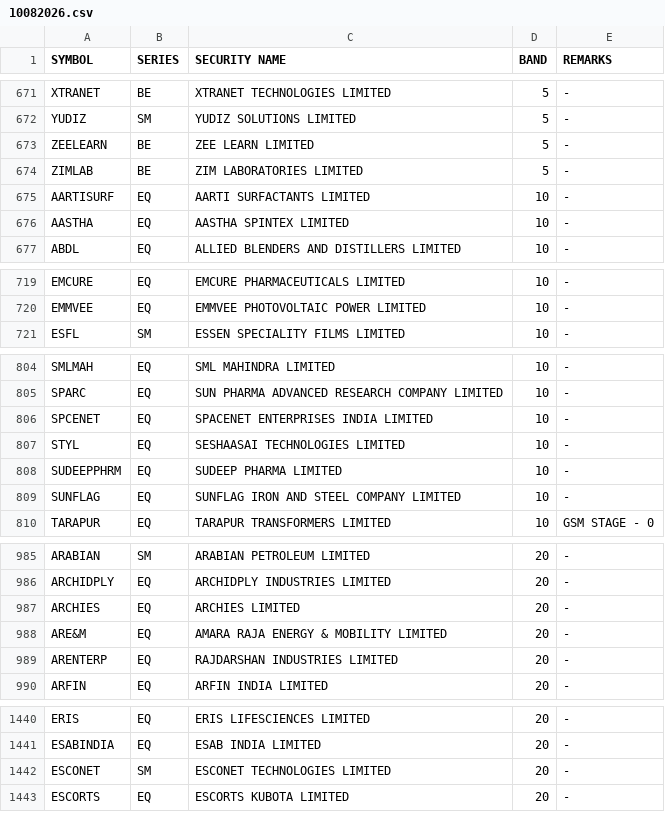
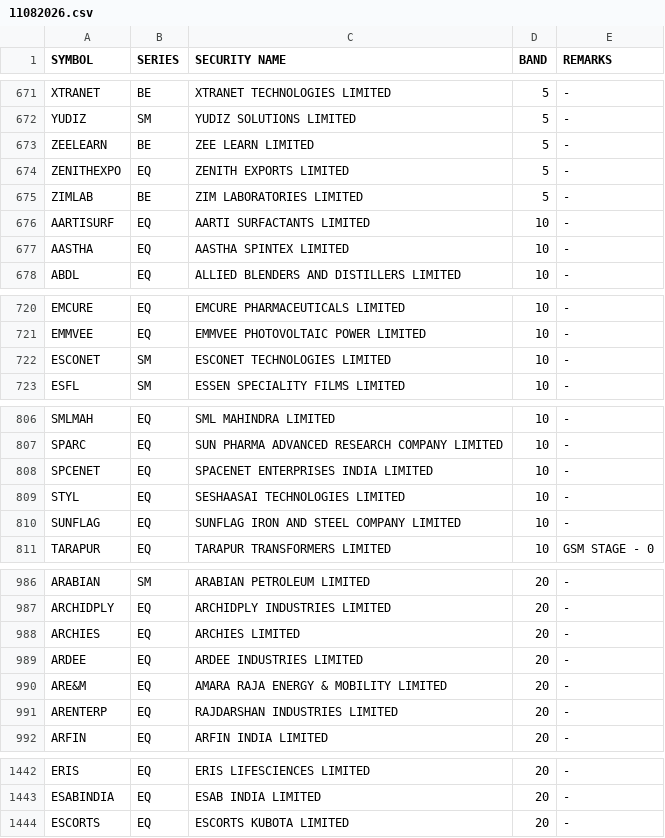
Before and after one commit to Anny26022/price_band, a CSV file: 11082026.csv (was 10082026.csv), drawn as a sheet; only a part is shown, gaps mark what is left out; the diff covers the shown part only.

```diff
--- a/10082026.csv
+++ b/11082026.csv
@@ -673,2 +673,3 @@ YUDIZ,SM,YUDIZ SOLUTIONS LIMITED,5,-
 ZEELEARN,BE,ZEE LEARN LIMITED,5,-
+ZENITHEXPO,EQ,ZENITH EXPORTS LIMITED,5,-
 ZIMLAB,BE,ZIM LABORATORIES LIMITED,5,-
@@ -720,2 +721,3 @@ EMCURE,EQ,EMCURE PHARMACEUTICALS LIMITED,10,-
 EMMVEE,EQ,EMMVEE PHOTOVOLTAIC POWER LIMITED,10,-
+ESCONET,SM,ESCONET TECHNOLOGIES LIMITED,10,-
 ESFL,SM,ESSEN SPECIALITY FILMS LIMITED,10,-
@@ -807,3 +809,2 @@ SPCENET,EQ,SPACENET ENTERPRISES INDIA LIMITED,10,-
 STYL,EQ,SESHAASAI TECHNOLOGIES LIMITED,10,-
-SUDEEPPHRM,EQ,SUDEEP PHARMA LIMITED,10,-
 SUNFLAG,EQ,SUNFLAG IRON AND STEEL COMPANY LIMITED,10,-
@@ -987,2 +988,3 @@ ARCHIDPLY,EQ,ARCHIDPLY INDUSTRIES LIMITED,20,-
 ARCHIES,EQ,ARCHIES LIMITED,20,-
+ARDEE,EQ,ARDEE INDUSTRIES LIMITED,20,-
 ARE&M,EQ,AMARA RAJA ENERGY & MOBILITY LIMITED,20,-
@@ -1441,3 +1443,2 @@ ERIS,EQ,ERIS LIFESCIENCES LIMITED,20,-
 ESABINDIA,EQ,ESAB INDIA LIMITED,20,-
-ESCONET,SM,ESCONET TECHNOLOGIES LIMITED,20,-
 ESCORTS,EQ,ESCORTS KUBOTA LIMITED,20,-
```
Also changed, not shown: 3 added rows, 4 removed rows and 3 edited cells elsewhere in this file.
